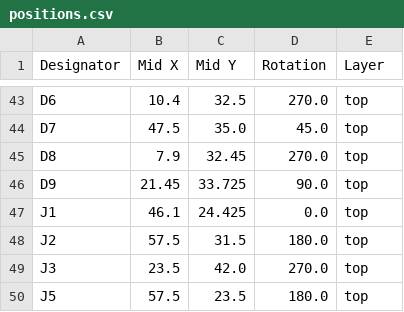
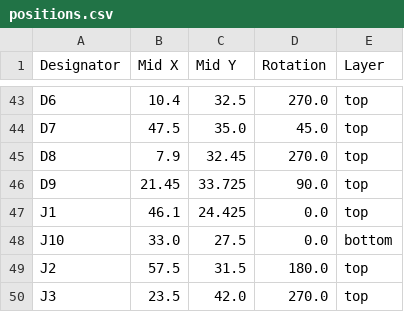
Before and after one commit to revk/SolarSystem, a CSV file: PCB/AccessWAGO/production/positions.csv, drawn as a sheet; only a part is shown, gaps mark what is left out; the shorter side is filled out with more unchanged rows.

```diff
--- a/PCB/AccessWAGO/production/positions.csv
+++ b/PCB/AccessWAGO/production/positions.csv
@@ -47,2 +47,3 @@ D9,21.45,33.725,90.0,top
 J1,46.1,24.425,0.0,top
+J10,33.0,27.5,0.0,bottom
 J2,57.5,31.5,180.0,top
```
Also changed, not shown: PCB/AccessWAGO/production/designators.csv, 5 other files.
